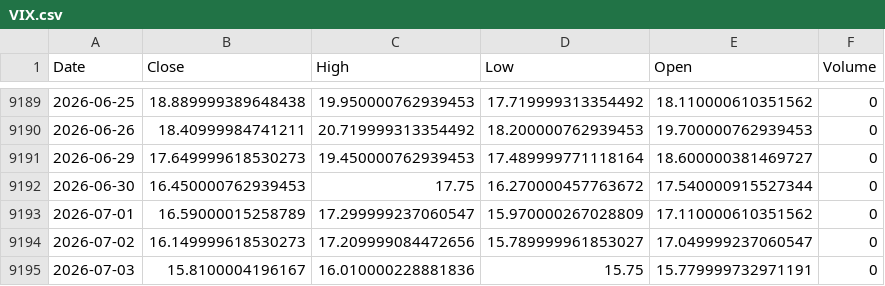
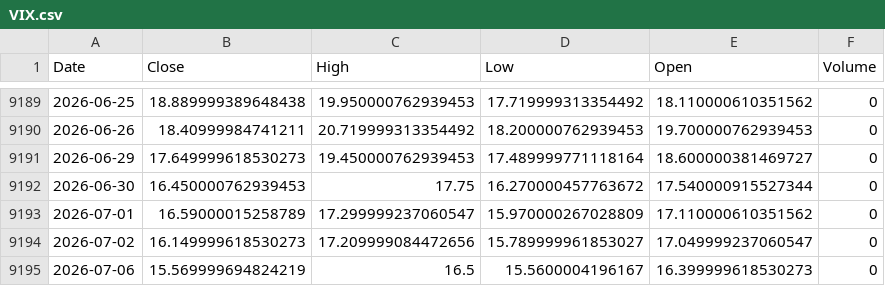
Before and after one commit to kittycapital/vix-spy, a CSV file: data/VIX.csv, drawn as a sheet; only a part is shown, gaps mark what is left out; removed rows and columns are numbered as before the commit, all else as after; the diff names each change by its address in the sheet, - before the commit and + after, or states it on an @@ line.

```diff
--- a/data/VIX.csv
+++ b/data/VIX.csv
-row 9195: 2026-07-03 | 15.8100004196167 | 16.010000228881836 | 15.75 | 15.779999732971191 | 0
+row 9195: 2026-07-06 | 15.569999694824219 | 16.5 | 15.5600004196167 | 16.399999618530273 | 0
```
Also changed, not shown: data/SPY.csv.
